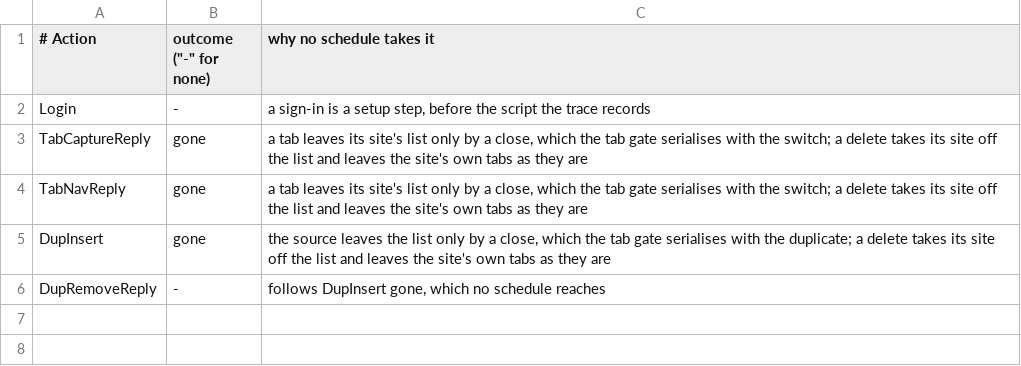
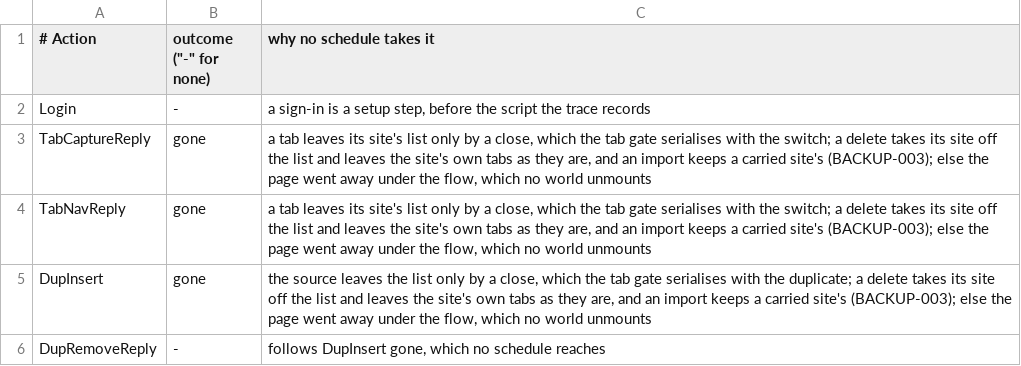
Before and after one commit to theoden8/webspace_app, a TSV file: formal/trace/steps_uncovered.tsv, drawn as a sheet.

```diff
--- a/formal/trace/steps_uncovered.tsv
+++ b/formal/trace/steps_uncovered.tsv
@@ -2,5 +2,5 @@
 Login	-	a sign-in is a setup step, before the script the trace records
-TabCaptureReply	gone	a tab leaves its site's list only by a close, which the tab gate serialises with the switch; a delete takes its site off the list and leaves the site's own tabs as they are
-TabNavReply	gone	a tab leaves its site's list only by a close, which the tab gate serialises with the switch; a delete takes its site off the list and leaves the site's own tabs as they are
-DupInsert	gone	the source leaves the list only by a close, which the tab gate serialises with the duplicate; a delete takes its site off the list and leaves the site's own tabs as they are
+TabCaptureReply	gone	a tab leaves its site's list only by a close, which the tab gate serialises with the switch; a delete takes its site off the list and leaves the site's own tabs as they are, and an import keeps a carried site's (BACKUP-003); else the page went away under the flow, which no world unmounts
+TabNavReply	gone	a tab leaves its site's list only by a close, which the tab gate serialises with the switch; a delete takes its site off the list and leaves the site's own tabs as they are, and an import keeps a carried site's (BACKUP-003); else the page went away under the flow, which no world unmounts
+DupInsert	gone	the source leaves the list only by a close, which the tab gate serialises with the duplicate; a delete takes its site off the list and leaves the site's own tabs as they are, and an import keeps a carried site's (BACKUP-003); else the page went away under the flow, which no world unmounts
 DupRemoveReply	-	follows DupInsert gone, which no schedule reaches
```
Also changed, not shown: 8 other files.
